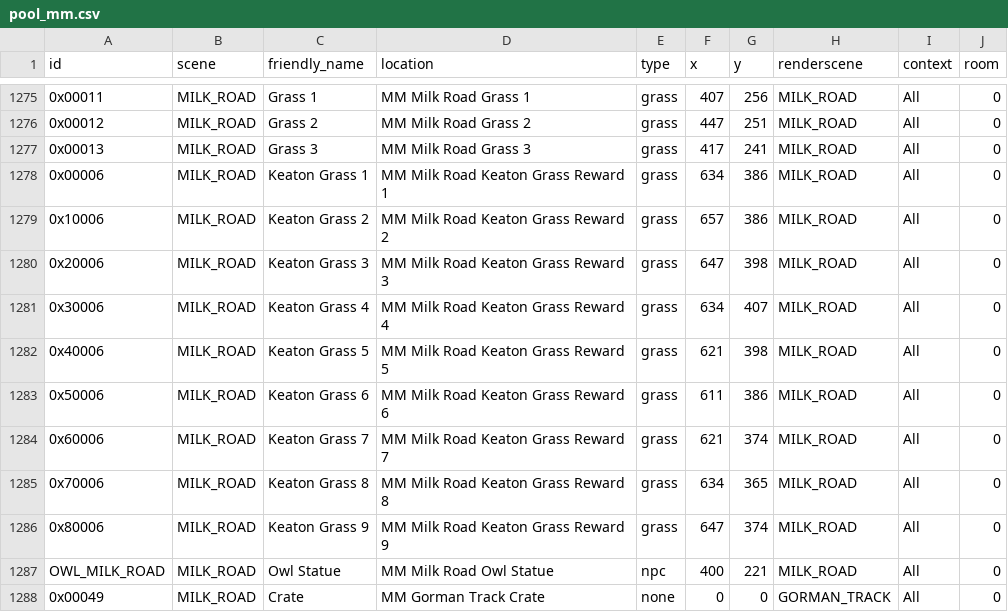
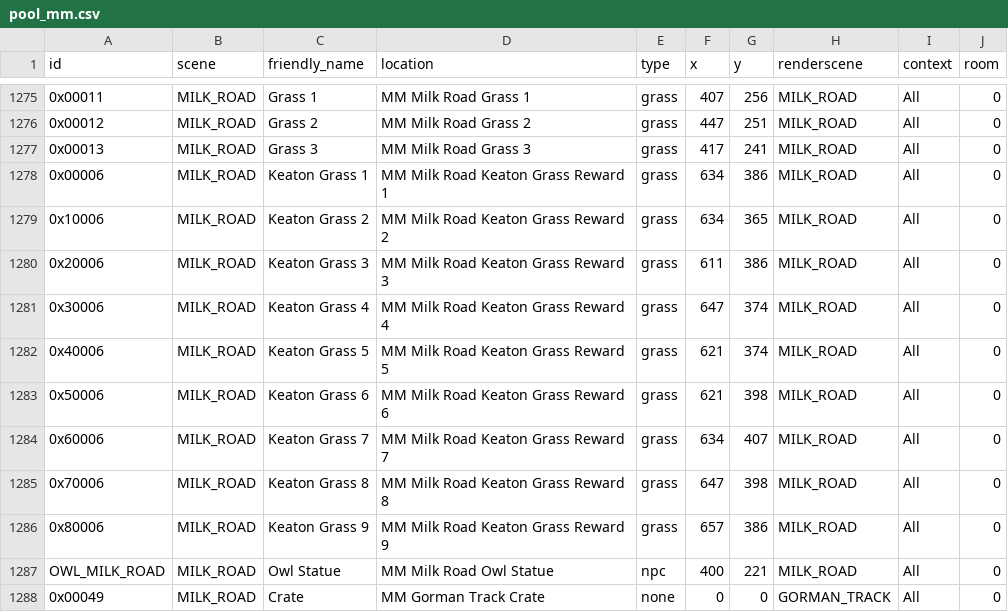
Before and after one commit to Loupimo/OoTMMCombo-Tracker, a CSV file: Resources/Objects/pool_mm.csv, drawn as a sheet; only a part is shown, gaps mark what is left out; the diff names each change by its address in the sheet, - before the commit and + after, or states it on an @@ line.

```diff
--- a/Resources/Objects/pool_mm.csv
+++ b/Resources/Objects/pool_mm.csv
-F1279 (x): 657
+F1279 (x): 634
-G1279 (y): 386
+G1279 (y): 365
-F1280 (x): 647
+F1280 (x): 611
-G1280 (y): 398
+G1280 (y): 386
-F1281 (x): 634
+F1281 (x): 647
-G1281 (y): 407
+G1281 (y): 374
-G1282 (y): 398
+G1282 (y): 374
-F1283 (x): 611
+F1283 (x): 621
-G1283 (y): 386
+G1283 (y): 398
-F1284 (x): 621
+F1284 (x): 634
-G1284 (y): 374
+G1284 (y): 407
-F1285 (x): 634
+F1285 (x): 647
-G1285 (y): 365
+G1285 (y): 398
-F1286 (x): 647
+F1286 (x): 657
-G1286 (y): 374
+G1286 (y): 386
```
Also changed, not shown: Resources/Objects/pool_oot.csv, 7 other files.
